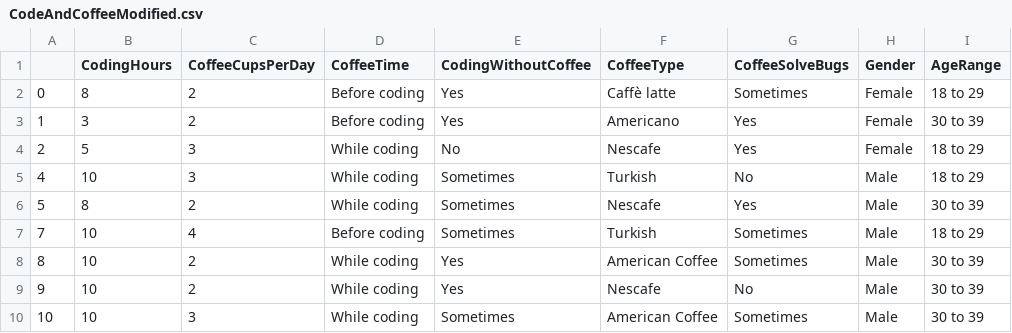
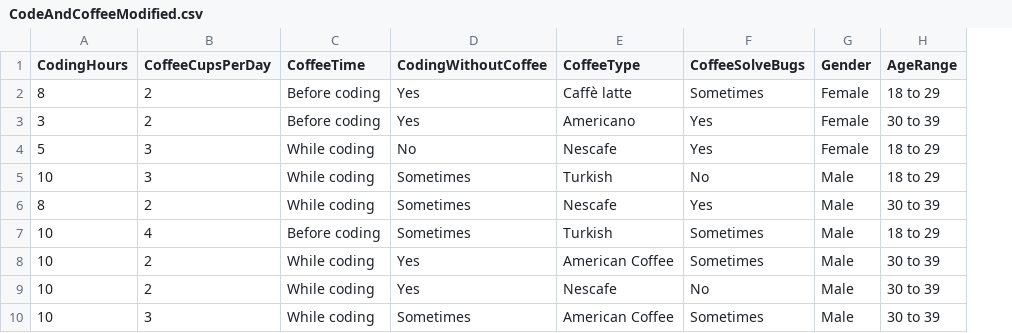
Before and after one commit to danila-zol/Introduction_to_Python_SAS, a CSV file: Code_Examples/Lecture5/data_science/data/CodeAndCoffeeModified.csv, drawn as a sheet; only a part is shown; the diff names each change by its address in the sheet, - before the commit and + after, or states it on an @@ line.

Commit message:
Minor fixes in Lecture 5 export (index=False)

```diff
--- a/Code_Examples/Lecture5/data_science/data/CodeAndCoffeeModified.csv
+++ b/Code_Examples/Lecture5/data_science/data/CodeAndCoffeeModified.csv
-column A, rows 2-10: 0 | 1 | 2 | 4 | 5 | 7 | 8 | 9 | 10
```
Also changed, not shown: 1 other file.
